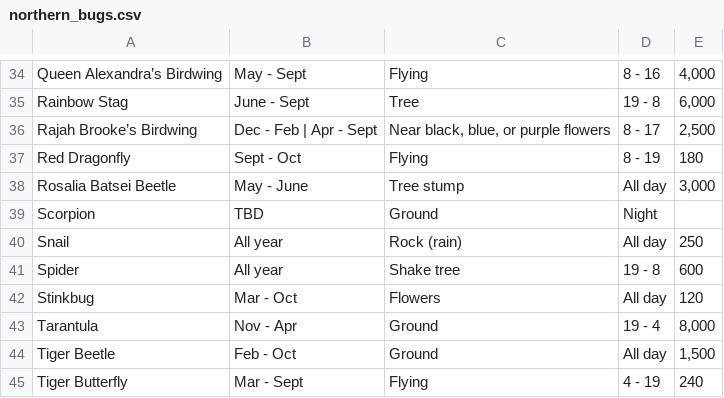
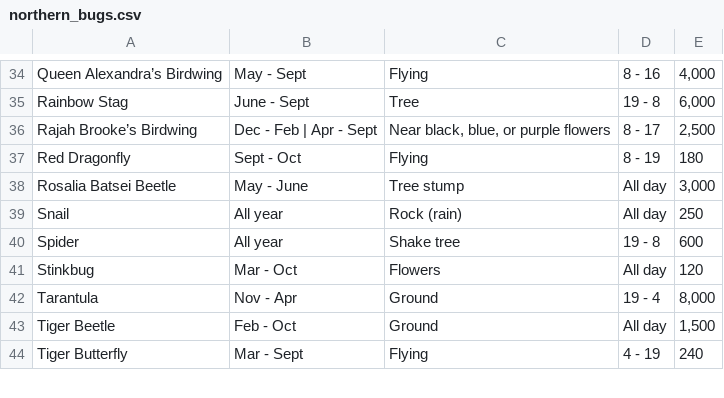
Before and after one commit to jonathanfeng/new_horizons, a CSV file: app/bin/northern_bugs.csv, drawn as a sheet; only a part is shown, gaps mark what is left out.

```diff
--- a/app/bin/northern_bugs.csv
+++ b/app/bin/northern_bugs.csv
@@ -38,3 +38,2 @@ Red Dragonfly,Sept - Oct,Flying,8 - 19,180
 Rosalia Batsei Beetle,May - June,Tree stump,All day,"3,000"
-Scorpion,TBD,Ground,Night,
 Snail,All year,Rock (rain),All day,250
```
Also changed, not shown: app/bin/southern_bugs.csv, 5 other files.
